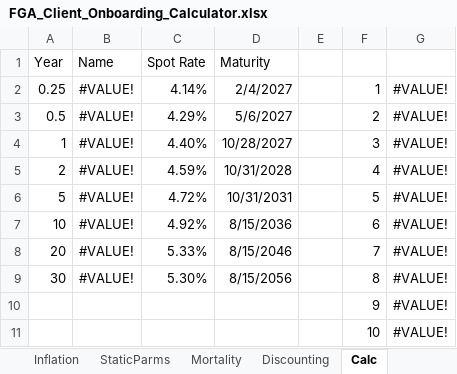
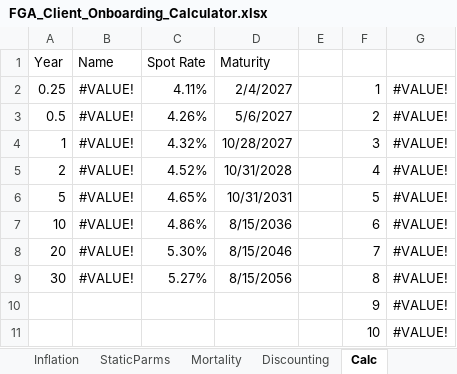
Before and after one commit to 5thgenfinance/FGA_forecaster, an Excel workbook: reference/FGA_Client_Onboarding_Calculator.xlsx, sheet Calc, drawn as a sheet; only a part is shown; values as stored, in another font and other column widths than the file's, no borders; table styles not drawn; the diff names each change by its address in the sheet, - before the commit and + after, or states it on an @@ line.

```diff
--- a/reference/FGA_Client_Onboarding_Calculator.xlsx (sheet Calc)
+++ b/reference/FGA_Client_Onboarding_Calculator.xlsx (sheet Calc)
-C2 (Spot Rate): 4.14%
+C2 (Spot Rate): 4.11%
-C3 (Spot Rate): 4.29%
+C3 (Spot Rate): 4.26%
-C4 (Spot Rate): 4.40%
+C4 (Spot Rate): 4.32%
-C5 (Spot Rate): 4.59%
+C5 (Spot Rate): 4.52%
-C6 (Spot Rate): 4.72%
+C6 (Spot Rate): 4.65%
-C7 (Spot Rate): 4.92%
+C7 (Spot Rate): 4.86%
-C8 (Spot Rate): 5.33%
+C8 (Spot Rate): 5.30%
-C9 (Spot Rate): 5.30%
+C9 (Spot Rate): 5.27%
```
Also changed, not shown: sheet Projection, sheet Discounting, sheet Python App Spec, sheet Retirement Dashboard, sheet Main, sheet Model Spec, charts or pictures, 5 other files.
